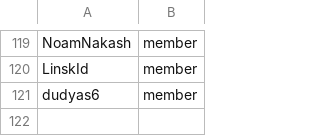
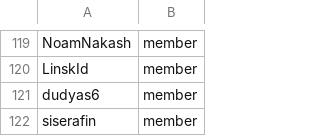
Before and after one commit to osac-project/github-config, a CSV file: members.csv, drawn as a sheet; only a part is shown, gaps mark what is left out; the diff names each change by its address in the sheet, - before the commit and + after, or states it on an @@ line.

Commit message:
Add siserafin to organization and metering team

```diff
--- a/members.csv
+++ b/members.csv
+row 122: siserafin | member
```
Also changed, not shown: 1 other file.
